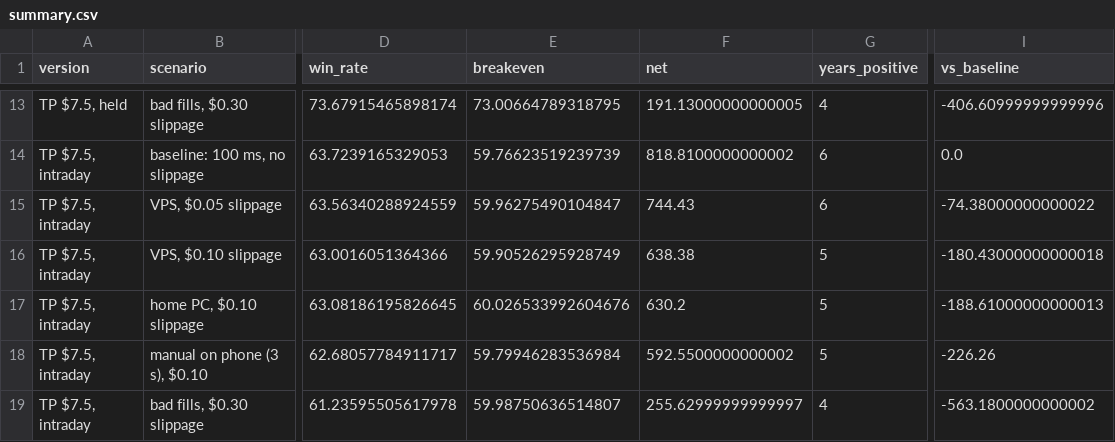
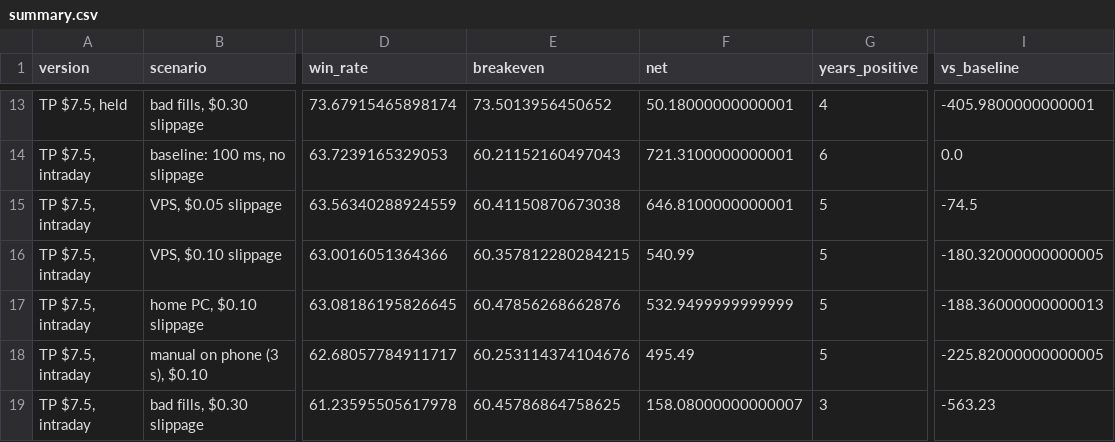
Before and after one commit to ketgoodgameth/lunch-money, a CSV file: results/execution_costs/summary.csv, drawn as a sheet; only a part is shown, gaps mark what is left out; the diff covers the shown part only; the diff names each change by its address in the sheet, - before the commit and + after, or states it on an @@ line.

```diff
--- a/results/execution_costs/summary.csv
+++ b/results/execution_costs/summary.csv
-E13 (breakeven): 73.00664789318795
+E13 (breakeven): 73.5013956450652
-F13 (net): 191.13000000000005
+F13 (net): 50.18000000000001
-I13 (vs_baseline): -406.60999999999996
+I13 (vs_baseline): -405.9800000000001
-E14 (breakeven): 59.76623519239739
+E14 (breakeven): 60.21152160497043
-F14 (net): 818.8100000000002
+F14 (net): 721.3100000000001
-E15 (breakeven): 59.96275490104847
+E15 (breakeven): 60.41150870673038
-F15 (net): 744.43
+F15 (net): 646.8100000000001
-G15 (years_positive): 6
+G15 (years_positive): 5
-I15 (vs_baseline): -74.38000000000022
+I15 (vs_baseline): -74.5
-E16 (breakeven): 59.90526295928749
+E16 (breakeven): 60.357812280284215
-F16 (net): 638.38
+F16 (net): 540.99
-I16 (vs_baseline): -180.43000000000018
+I16 (vs_baseline): -180.32000000000005
-E17 (breakeven): 60.026533992604676
+E17 (breakeven): 60.47856268662876
-F17 (net): 630.2
+F17 (net): 532.9499999999999
-I17 (vs_baseline): -188.61000000000013
+I17 (vs_baseline): -188.36000000000013
-E18 (breakeven): 59.79946283536984
+E18 (breakeven): 60.253114374104676
-F18 (net): 592.5500000000002
+F18 (net): 495.49
-I18 (vs_baseline): -226.26
+I18 (vs_baseline): -225.82000000000005
-E19 (breakeven): 59.98750636514807
+E19 (breakeven): 60.45786864758625
-F19 (net): 255.62999999999997
+F19 (net): 158.08000000000007
-G19 (years_positive): 4
+G19 (years_positive): 3
-I19 (vs_baseline): -563.1800000000002
+I19 (vs_baseline): -563.23
```
Also changed, not shown: 35 edited cells elsewhere in this file, results/rr_framework/trades/summary.csv, results/rr_framework/trades/trades_1to3.csv, 14 other files.
